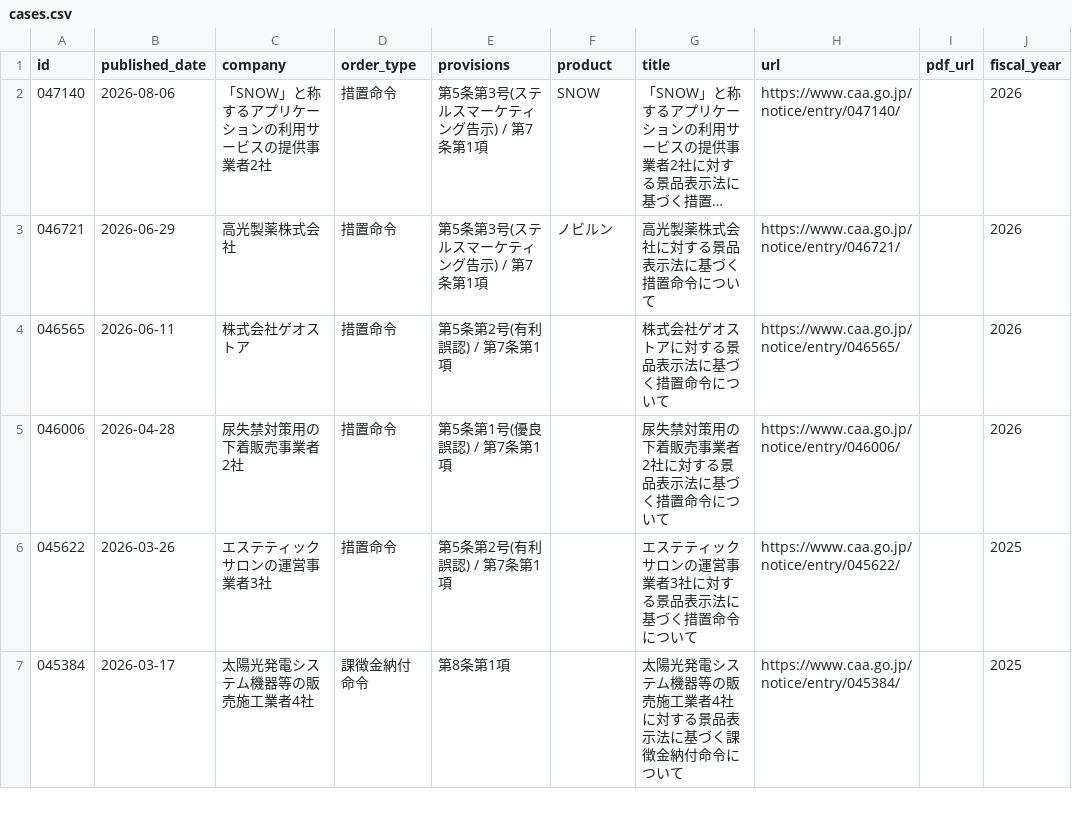
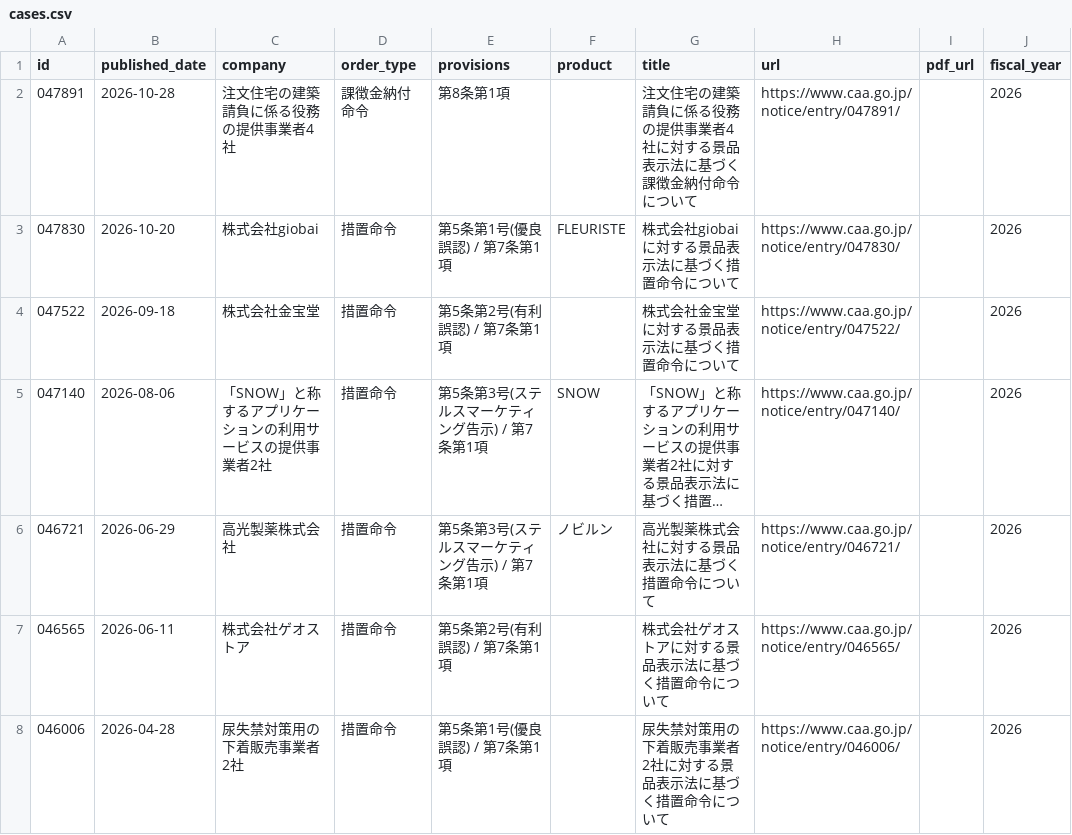
Before and after one commit to eoylab/keihyo-cases, a CSV file: data/cases.csv, drawn as a sheet; only a part is shown; the shorter side is filled out with more unchanged rows; long unchanged cells end in …; the diff names each change by its address in the sheet, - before the commit and + after, or states it on an @@ line.

Commit message:
Refresh: 154 cases
Re-read from the Consumer Affairs Agency's releases. Version bumped because the registry pins the bundle by hash, so a refreshed snapshot under the old version would leave clients installing the old month.

```diff
--- a/data/cases.csv
+++ b/data/cases.csv
+row 2: 047891 | 2026-10-28 | 注文住宅の建築請負に係る役務の提供事業者4社 | 課徴金納付命令 | 第8条第1項 |  | 注文住宅の建築請負に係る役務の提供事業者4社に対する景品表示法に基づく課徴金納付命令について | https://www.caa.go.jp/notice/entry/047891/ |  | 2026
+row 3: 047830 | 2026-10-20 | 株式会社giobai | 措置命令 | 第5条第1号(優良誤認) / 第7条第1項 | FLEURISTE | 株式会社giobaiに対する景品表示法に基づく措置命令について | https://www.caa.go.jp/notice/entry/047830/ |  | 2026
+row 4: 047522 | 2026-09-18 | 株式会社金宝堂 | 措置命令 | 第5条第2号(有利誤認) / 第7条第1項 |  | 株式会社金宝堂に対する景品表示法に基づく措置命令について | https://www.caa.go.jp/notice/entry/047522/ |  | 2026
```
Also changed, not shown: 5 other files.
